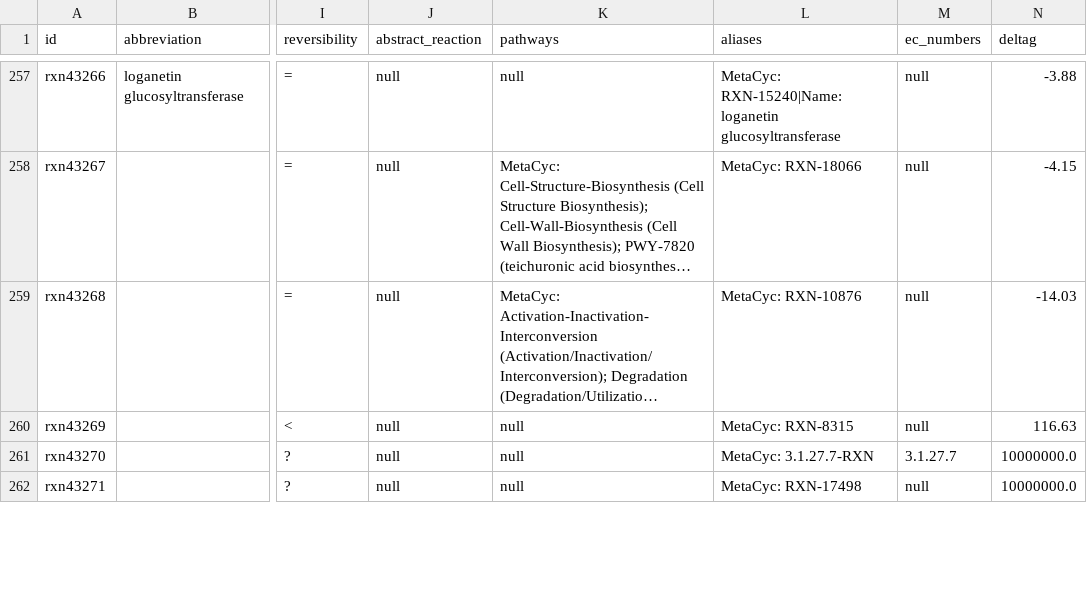
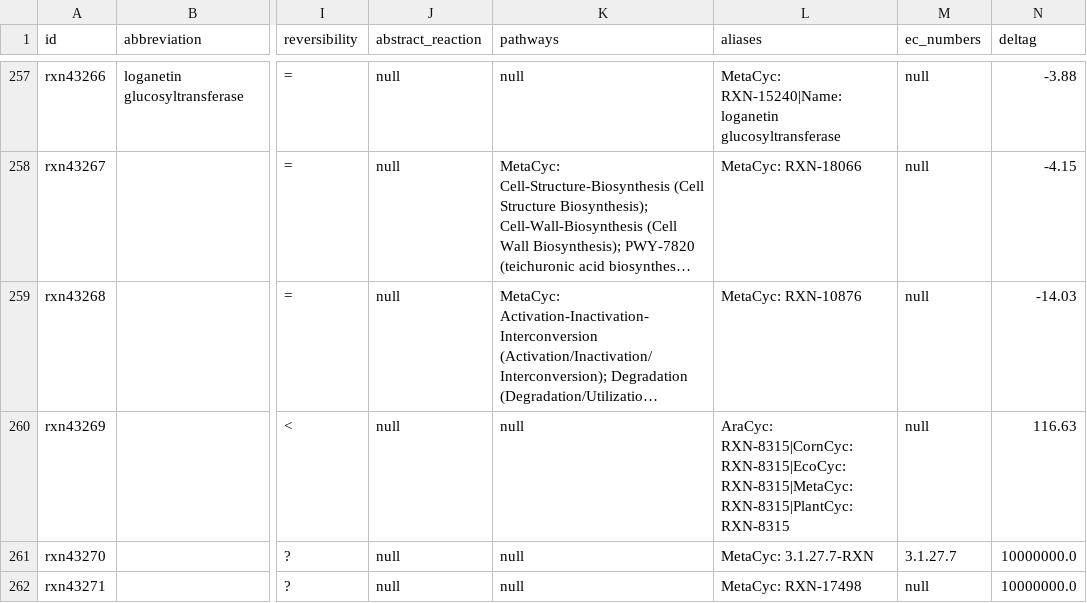
Before and after one commit to ModelSEED/ModelSEEDDatabase, a TSV file: Biochemistry/reaction_43.tsv, drawn as a sheet; only a part is shown, gaps mark what is left out; long unchanged cells end in …; the diff names each change by its address in the sheet, - before the commit and + after, or states it on an @@ line.

```diff
--- a/Biochemistry/reaction_43.tsv
+++ b/Biochemistry/reaction_43.tsv
-L260 (aliases): MetaCyc: RXN-8315
+L260 (aliases): AraCyc: RXN-8315|CornCyc: RXN-8315|EcoCyc: RXN-8315|MetaCyc: RXN-8315|PlantCyc: RXN-8315
```
Also changed, not shown: Biochemistry/reaction_11.tsv, Biochemistry/reaction_22.tsv, 12 other files.
